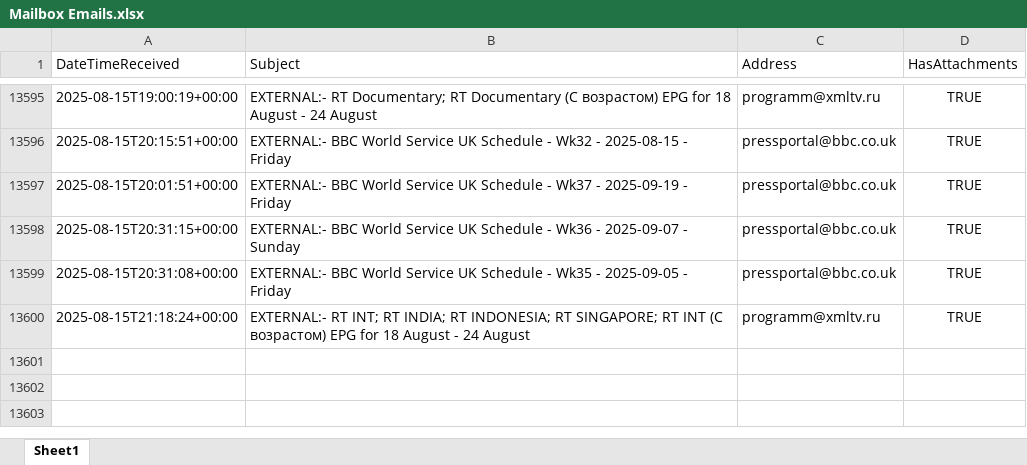
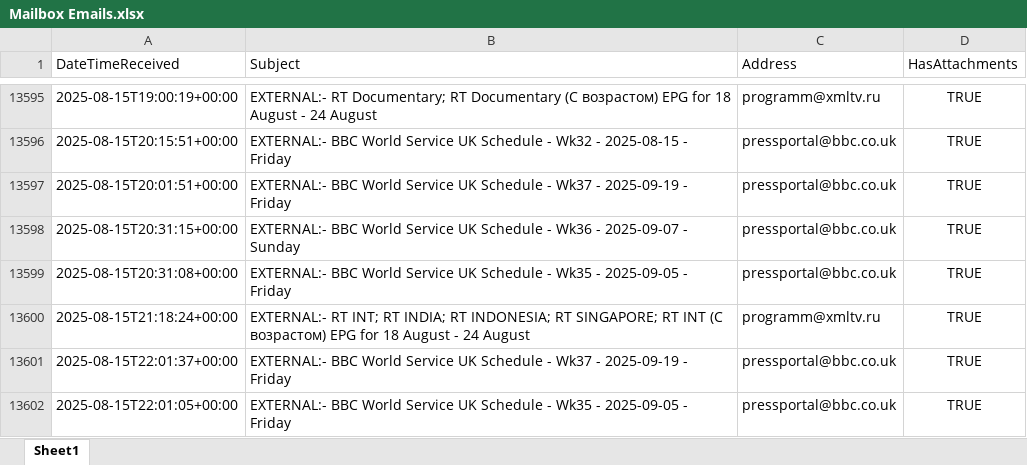
Before and after one commit to nickyleech/Files, an Excel workbook: Mailbox Emails/Mailbox Emails.xlsx, sheet Sheet1, drawn as a sheet; only a part is shown, gaps mark what is left out; values as stored, in another font and other column widths than the file's, no borders; table styles not drawn; the diff names each change by its address in the sheet, - before the commit and + after, or states it on an @@ line.

Commit message:
Update file from SharePoint:

```diff
--- a/Mailbox Emails/Mailbox Emails.xlsx (sheet Sheet1)
+++ b/Mailbox Emails/Mailbox Emails.xlsx (sheet Sheet1)
+row 13601: 2025-08-15T22:01:37+00:00 | EXTERNAL:- BBC World Service UK Schedule - Wk37 - 2025-09-19 - Friday | pressportal@bbc.co.uk | TRUE
+row 13602: 2025-08-15T22:01:05+00:00 | EXTERNAL:- BBC World Service UK Schedule - Wk35 - 2025-09-05 - Friday | pressportal@bbc.co.uk | TRUE
```
